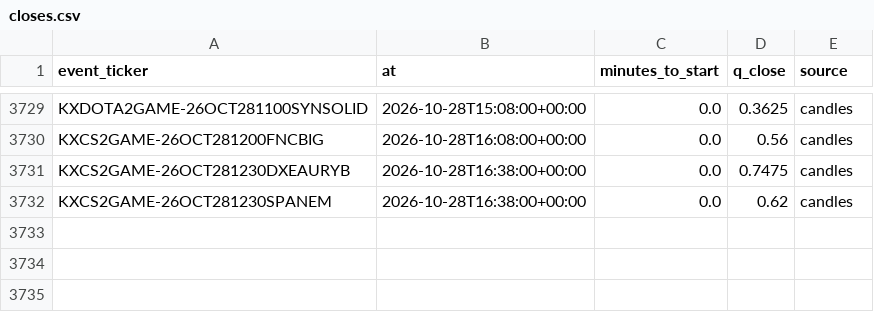
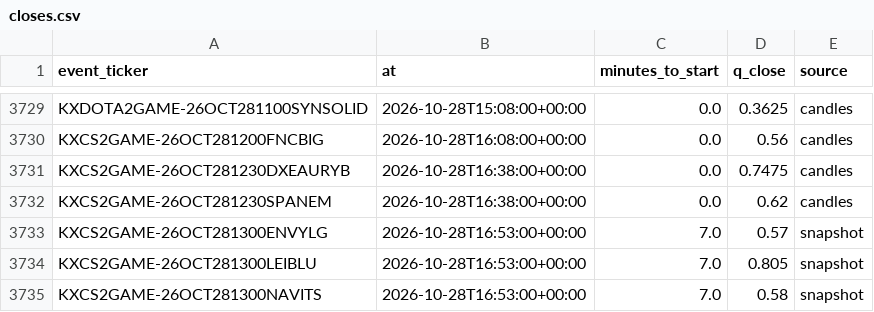
Before and after one commit to nathangin/esports-betting, a CSV file: state/paper/closes.csv, drawn as a sheet; only a part is shown, gaps mark what is left out.

```diff
--- a/state/paper/closes.csv
+++ b/state/paper/closes.csv
@@ -3732 +3732,4 @@ KXCS2GAME-26OCT281230DXEAURYB,2026-10-28T16:38:00+00:00,0.0,0.7475,candles
 KXCS2GAME-26OCT281230SPANEM,2026-10-28T16:38:00+00:00,0.0,0.62,candles
+KXCS2GAME-26OCT281300ENVYLG,2026-10-28T16:53:00+00:00,7.0,0.57,snapshot
+KXCS2GAME-26OCT281300LEIBLU,2026-10-28T16:53:00+00:00,7.0,0.805,snapshot
+KXCS2GAME-26OCT281300NAVITS,2026-10-28T16:53:00+00:00,7.0,0.58,snapshot
```
Also changed, not shown: state/paper/ledger.csv, 7 other files.
